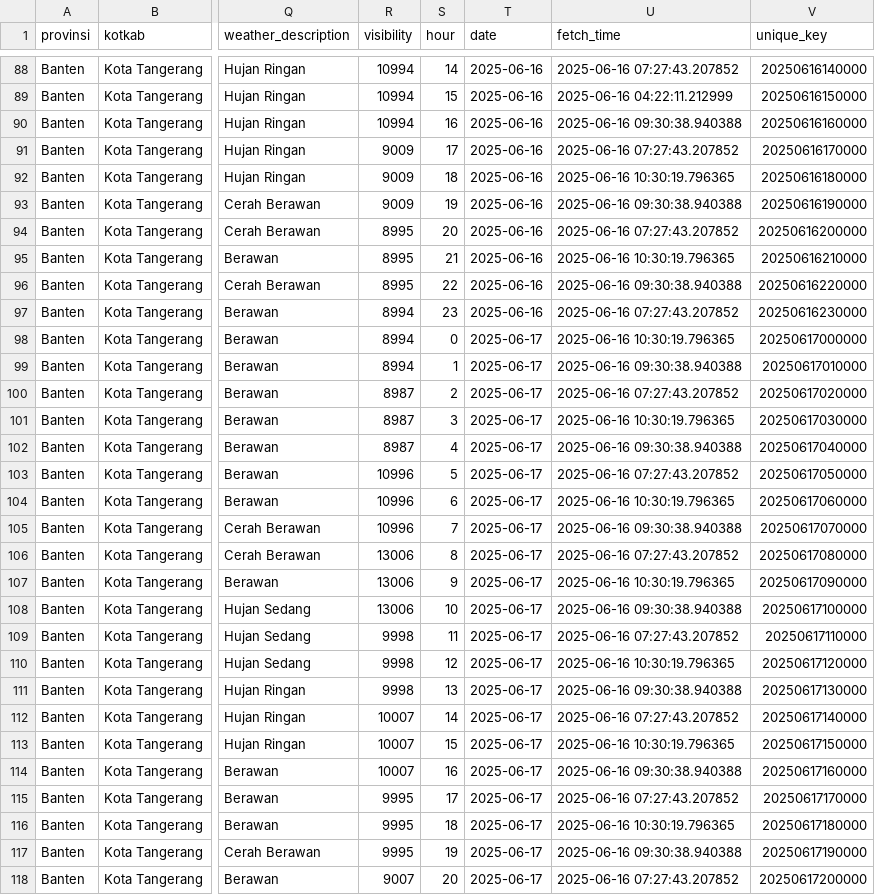
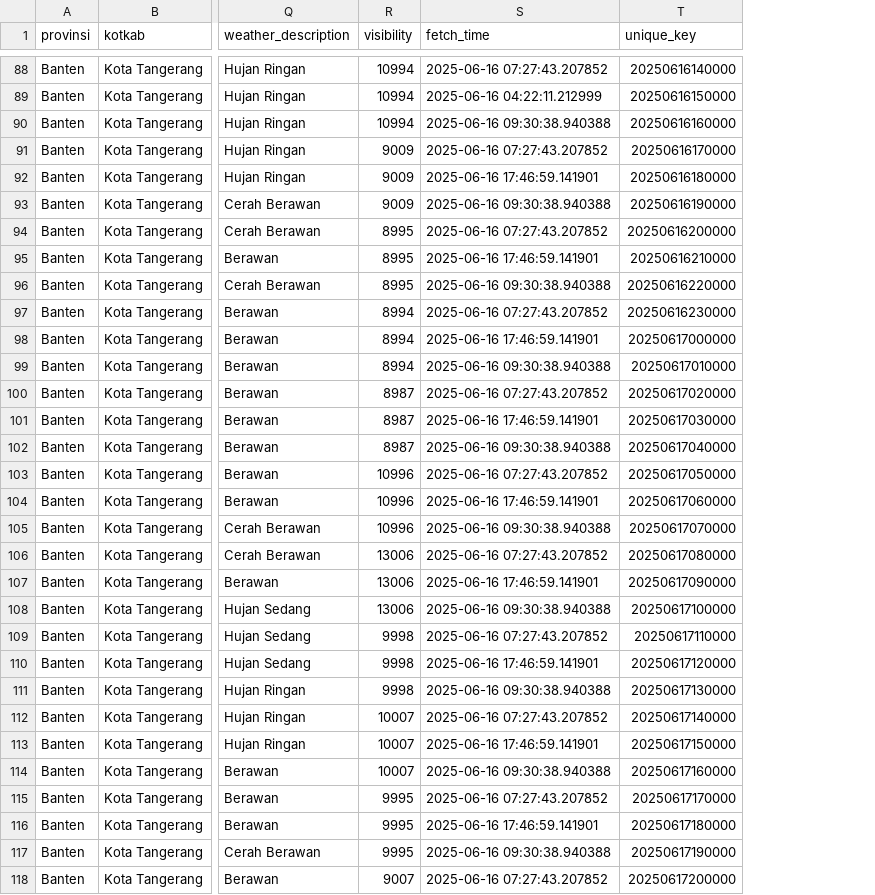
Before and after one commit to f2rra/Eksperimen_SML_Fathur, a CSV file: data/weather.csv, drawn as a sheet; only a part is shown, gaps mark what is left out; removed rows and columns are numbered as before the commit, all else as after; the diff covers the shown part only; the diff names each change by its address in the sheet, - before the commit and + after, or states it on an @@ line.

Commit message:
edit columns in weather data

```diff
--- a/data/weather.csv
+++ b/data/weather.csv
-column S (hour), rows 88-118: 14 | 15 | 16 | 17 | 18 | 19 | 20 | 21 | 22 | 23 | 0 | 1 | 2 | 3 | 4 | 5 | 6 | 7 | 8 | 9 | 10 | 11 | 12 | 13 | 14 | 15 | 16 | 17 | 18 | 19 | 20
-column T (date), rows 88-118: 2025-06-16 | 2025-06-16 | 2025-06-16 | 2025-06-16 | 2025-06-16 | 2025-06-16 | 2025-06-16 | 2025-06-16 | 2025-06-16 | 2025-06-16 | 2025-06-17 | 2025-06-17 | 2025-06-17 | 2025-06-17 | 2025-06-17 | 2025-06-17 | 2025-06-17 | 2025-06-17 | 2025-06-17 | 2025-06-17 | 2025-06-17 | 2025-06-17 | 2025-06-17 | 2025-06-17 | 2025-06-17 | 2025-06-17 | 2025-06-17 | 2025-06-17 | 2025-06-17 | 2025-06-17 | 2025-06-17
-S92 (fetch_time): 2025-06-16 10:30:19.796365
+S92 (fetch_time): 2025-06-16 17:46:59.141901
-S95 (fetch_time): 2025-06-16 10:30:19.796365
+S95 (fetch_time): 2025-06-16 17:46:59.141901
-S98 (fetch_time): 2025-06-16 10:30:19.796365
+S98 (fetch_time): 2025-06-16 17:46:59.141901
-S101 (fetch_time): 2025-06-16 10:30:19.796365
+S101 (fetch_time): 2025-06-16 17:46:59.141901
-S104 (fetch_time): 2025-06-16 10:30:19.796365
+S104 (fetch_time): 2025-06-16 17:46:59.141901
-S107 (fetch_time): 2025-06-16 10:30:19.796365
+S107 (fetch_time): 2025-06-16 17:46:59.141901
-S110 (fetch_time): 2025-06-16 10:30:19.796365
+S110 (fetch_time): 2025-06-16 17:46:59.141901
-S113 (fetch_time): 2025-06-16 10:30:19.796365
+S113 (fetch_time): 2025-06-16 17:46:59.141901
-S116 (fetch_time): 2025-06-16 10:30:19.796365
+S116 (fetch_time): 2025-06-16 17:46:59.141901
```
Also changed, not shown: 9 edited cells elsewhere in this file, 1 other file.
